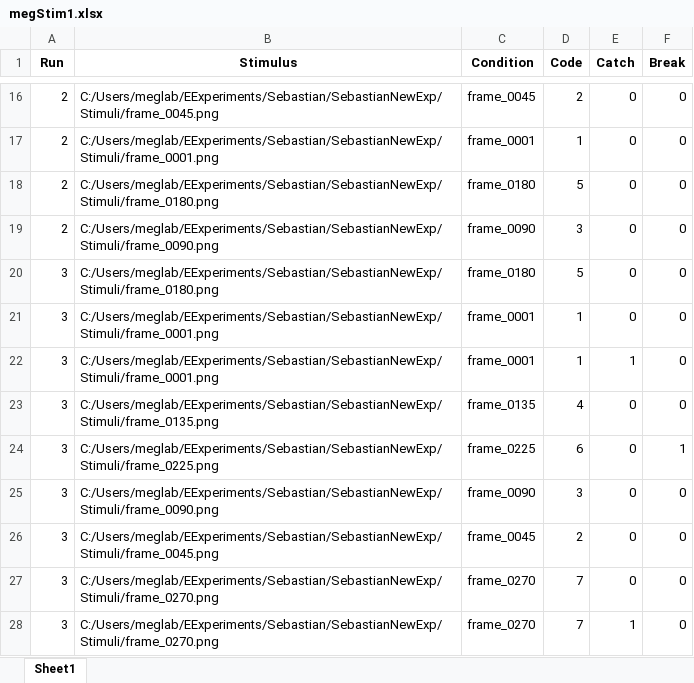
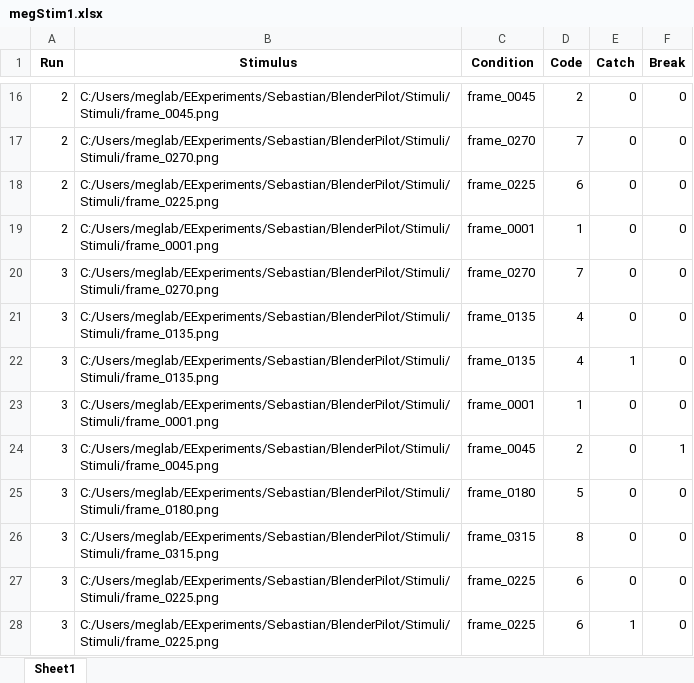
Before and after one commit to sebmonte/Orientation-Imagery, an Excel workbook: megStim1.xlsx, sheet Sheet1, drawn as a sheet; only a part is shown, gaps mark what is left out; values as stored, in another font and other column widths than the file's, no borders; the diff covers the shown part only; the diff names each change by its address in the sheet, - before the commit and + after, or states it on an @@ line.

```diff
--- a/megStim1.xlsx (sheet Sheet1)
+++ b/megStim1.xlsx (sheet Sheet1)
-B16 (Stimulus): C:/Users/meglab/EExperiments/Sebastian/SebastianNewExp/Stimuli/frame_0045.png
+B16 (Stimulus): C:/Users/meglab/EExperiments/Sebastian/BlenderPilot/Stimuli/Stimuli/frame_0045.png
-B17 (Stimulus): C:/Users/meglab/EExperiments/Sebastian/SebastianNewExp/Stimuli/frame_0001.png
+B17 (Stimulus): C:/Users/meglab/EExperiments/Sebastian/BlenderPilot/Stimuli/Stimuli/frame_0270.png
-C17 (Condition): frame_0001
+C17 (Condition): frame_0270
-D17 (Code): 1
+D17 (Code): 7
-B18 (Stimulus): C:/Users/meglab/EExperiments/Sebastian/SebastianNewExp/Stimuli/frame_0180.png
+B18 (Stimulus): C:/Users/meglab/EExperiments/Sebastian/BlenderPilot/Stimuli/Stimuli/frame_0225.png
-C18 (Condition): frame_0180
+C18 (Condition): frame_0225
-D18 (Code): 5
+D18 (Code): 6
-B19 (Stimulus): C:/Users/meglab/EExperiments/Sebastian/SebastianNewExp/Stimuli/frame_0090.png
+B19 (Stimulus): C:/Users/meglab/EExperiments/Sebastian/BlenderPilot/Stimuli/Stimuli/frame_0001.png
-C19 (Condition): frame_0090
+C19 (Condition): frame_0001
-D19 (Code): 3
+D19 (Code): 1
-B20 (Stimulus): C:/Users/meglab/EExperiments/Sebastian/SebastianNewExp/Stimuli/frame_0180.png
+B20 (Stimulus): C:/Users/meglab/EExperiments/Sebastian/BlenderPilot/Stimuli/Stimuli/frame_0270.png
-C20 (Condition): frame_0180
+C20 (Condition): frame_0270
-D20 (Code): 5
+D20 (Code): 7
-B21:B22 (Stimulus): C:/Users/meglab/EExperiments/Sebastian/SebastianNewExp/Stimuli/frame_0001.png
+B21:B22 (Stimulus): C:/Users/meglab/EExperiments/Sebastian/BlenderPilot/Stimuli/Stimuli/frame_0135.png
-C21:C22 (Condition): frame_0001
+C21:C22 (Condition): frame_0135
-D21:D22 (Code): 1
+D21:D22 (Code): 4
-B23 (Stimulus): C:/Users/meglab/EExperiments/Sebastian/SebastianNewExp/Stimuli/frame_0135.png
+B23 (Stimulus): C:/Users/meglab/EExperiments/Sebastian/BlenderPilot/Stimuli/Stimuli/frame_0001.png
-C23 (Condition): frame_0135
+C23 (Condition): frame_0001
-D23 (Code): 4
+D23 (Code): 1
-B24 (Stimulus): C:/Users/meglab/EExperiments/Sebastian/SebastianNewExp/Stimuli/frame_0225.png
+B24 (Stimulus): C:/Users/meglab/EExperiments/Sebastian/BlenderPilot/Stimuli/Stimuli/frame_0045.png
-C24 (Condition): frame_0225
+C24 (Condition): frame_0045
-D24 (Code): 6
+D24 (Code): 2
-B25 (Stimulus): C:/Users/meglab/EExperiments/Sebastian/SebastianNewExp/Stimuli/frame_0090.png
+B25 (Stimulus): C:/Users/meglab/EExperiments/Sebastian/BlenderPilot/Stimuli/Stimuli/frame_0180.png
-C25 (Condition): frame_0090
+C25 (Condition): frame_0180
-D25 (Code): 3
+D25 (Code): 5
-B26 (Stimulus): C:/Users/meglab/EExperiments/Sebastian/SebastianNewExp/Stimuli/frame_0045.png
+B26 (Stimulus): C:/Users/meglab/EExperiments/Sebastian/BlenderPilot/Stimuli/Stimuli/frame_0315.png
-C26 (Condition): frame_0045
+C26 (Condition): frame_0315
-D26 (Code): 2
+D26 (Code): 8
-B27:B28 (Stimulus): C:/Users/meglab/EExperiments/Sebastian/SebastianNewExp/Stimuli/frame_0270.png
+B27:B28 (Stimulus): C:/Users/meglab/EExperiments/Sebastian/BlenderPilot/Stimuli/Stimuli/frame_0225.png
-C27:C28 (Condition): frame_0270
+C27:C28 (Condition): frame_0225
-D27:D28 (Code): 7
+D27:D28 (Code): 6
```
Also changed, not shown: 337 edited cells elsewhere in this sheet, megStim2.xlsx, megStim3.xlsx.
